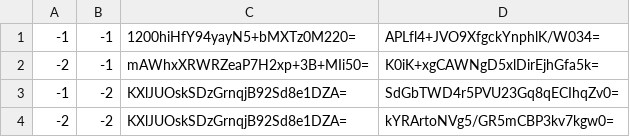
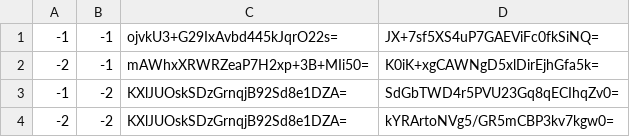
Before and after one commit to GrimCraftMaps/Escapism_Nether, a CSV file: tiles/zoom.-2/metadata/k.-1.-1.csv, drawn as a sheet.

```diff
--- a/tiles/zoom.-2/metadata/k.-1.-1.csv
+++ b/tiles/zoom.-2/metadata/k.-1.-1.csv
@@ -1,2 +1,2 @@
--1,-1,1200hiHfY94yayN5+bMXTz0M220=,APLfl4+JVO9XfgckYnphlK/W034=
+-1,-1,ojvkU3+G29IxAvbd445kJqrO22s=,JX+7sf5XS4uP7GAEViFc0fkSiNQ=
 -2,-1,mAWhxXRWRZeaP7H2xp+3B+MIi50=,K0iK+xgCAWNgD5xlDirEjhGfa5k=
```
Also changed, not shown: tiles/zoom.-1/metadata/k.-1.-1.csv, tiles/zoom.-1/metadata/k.0.-1.csv, 23 other files.
